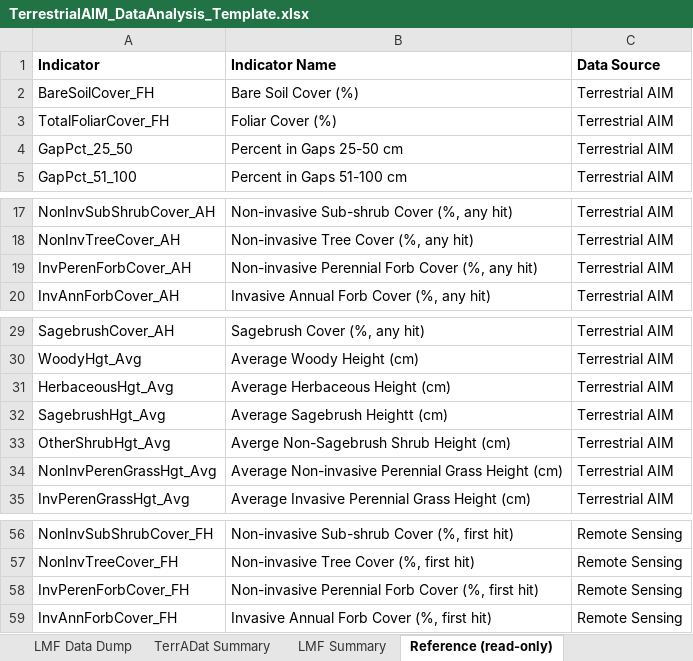
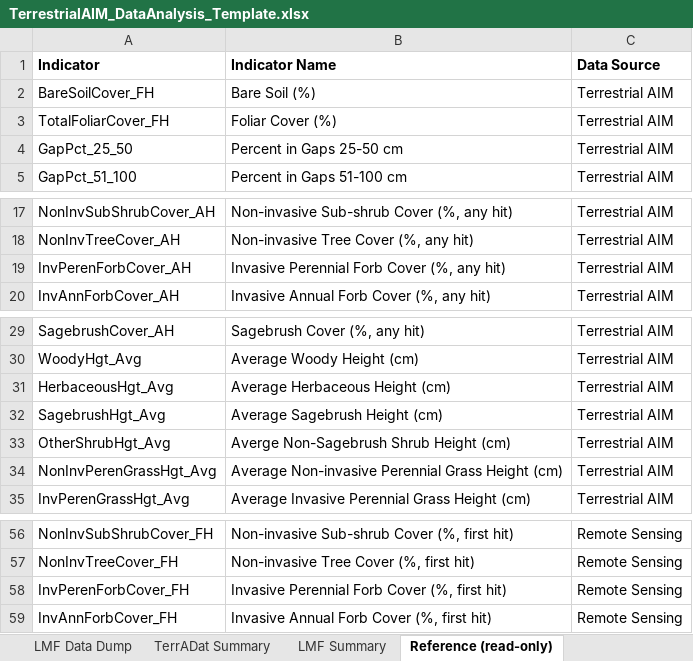
Before and after one commit to jkarl/AIM_Analysis, an Excel workbook: data/TerrestrialAIM_DataAnalysis_Template.xlsx, sheet Reference (read-only), drawn as a sheet; only a part is shown, gaps mark what is left out; values as stored, in another font and other column widths than the file's, no borders; the diff names each change by its address in the sheet, - before the commit and + after, or states it on an @@ line.

Commit message:
Correct a few human-readable indicator names

```diff
--- a/data/TerrestrialAIM_DataAnalysis_Template.xlsx (sheet Reference (read-only))
+++ b/data/TerrestrialAIM_DataAnalysis_Template.xlsx (sheet Reference (read-only))
-B2 (Indicator Name): Bare Soil Cover (%)
+B2 (Indicator Name): Bare Soil (%)
-B19 (Indicator Name): Non-invasive Perennial Forb Cover (%, any hit)
+B19 (Indicator Name): Invasive Perennial Forb Cover (%, any hit)
-B32 (Indicator Name): Average Sagebrush Heightt (cm)
+B32 (Indicator Name): Average Sagebrush Height (cm)
-B58 (Indicator Name): Non-invasive Perennial Forb…
+B58 (Indicator Name): Invasive Perennial Forb…
```
Also changed, not shown: charts or pictures, 2 other files.
